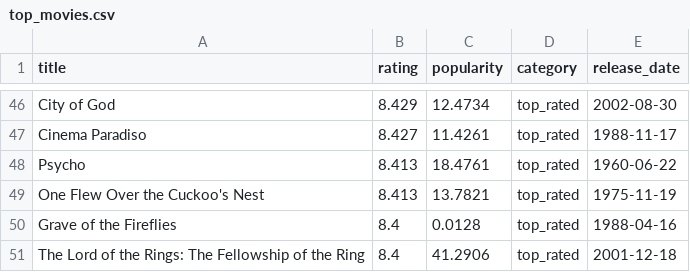
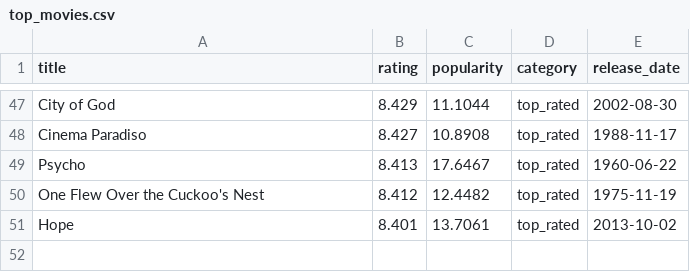
Before and after one commit to KOD-0101/movie-api-automation, a CSV file: top_movies.csv, drawn as a sheet; only a part is shown, gaps mark what is left out; removed rows and columns are numbered as before the commit, all else as after; the diff covers the shown part only; the diff names each change by its address in the sheet, - before the commit and + after, or states it on an @@ line.

```diff
--- a/top_movies.csv
+++ b/top_movies.csv
-C47 (popularity): 12.4734
+C47 (popularity): 11.1044
-C48 (popularity): 11.4261
+C48 (popularity): 10.8908
-C49 (popularity): 18.4761
+C49 (popularity): 17.6467
-B50 (rating): 8.413
+B50 (rating): 8.412
-C50 (popularity): 13.7821
+C50 (popularity): 12.4482
-row 50: Grave of the Fireflies | 8.4 | 0.0128 | top_rated | 1988-04-16
-row 51: The Lord of the Rings: The Fellowship of the Ring | 8.4 | 41.2906 | top_rated | 2001-12-18
+row 51: Hope | 8.401 | 13.7061 | top_rated | 2013-10-02
```
Also changed, not shown: 13 added rows, 12 removed rows and 46 edited cells elsewhere in this file, 1 other file.
